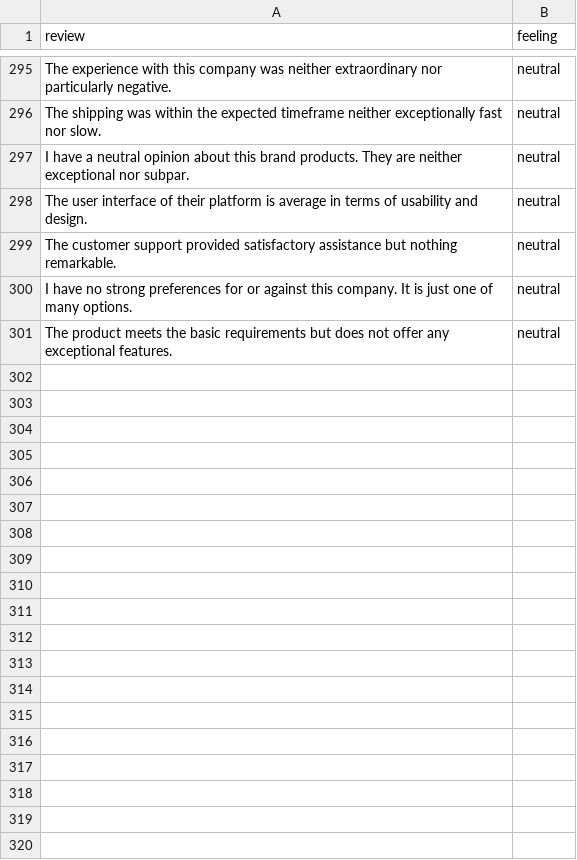
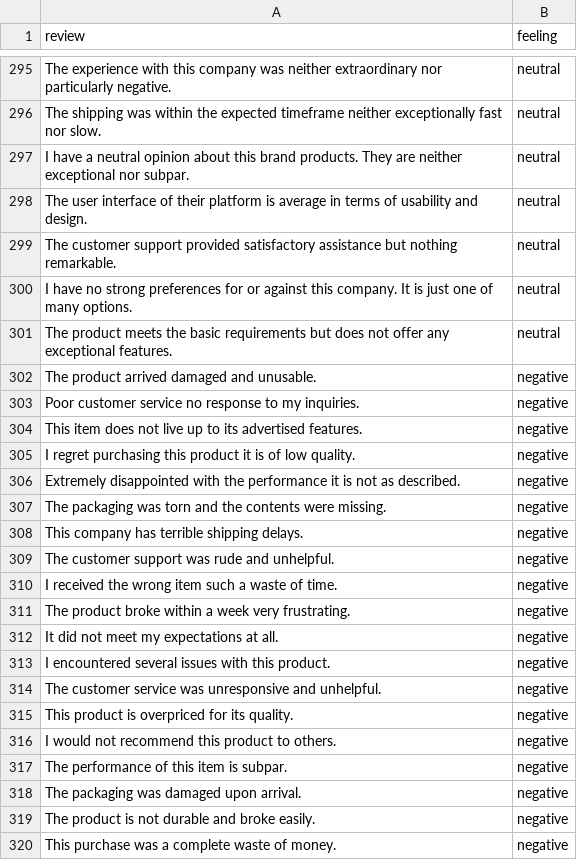
Before and after one commit to walterwhites/machine_learning, a CSV file: customer_reviews_wide.csv, drawn as a sheet; only a part is shown, gaps mark what is left out; the diff covers the shown part only; the diff names each change by its address in the sheet, - before the commit and + after, or states it on an @@ line.

Commit message:
Update customer_reviews_wide.csv

```diff
--- a/customer_reviews_wide.csv
+++ b/customer_reviews_wide.csv
+row 302: The product arrived damaged and unusable. | negative
+row 303: Poor customer service no response to my inquiries. | negative
+row 304: This item does not live up to its advertised features. | negative
+row 305: I regret purchasing this product it is of low quality. | negative
+row 306: Extremely disappointed with the performance it is not as described. | negative
+row 307: The packaging was torn and the contents were missing. | negative
+row 308: This company has terrible shipping delays. | negative
+row 309: The customer support was rude and unhelpful. | negative
+row 310: I received the wrong item such a waste of time. | negative
+row 311: The product broke within a week very frustrating. | negative
+row 312: It did not meet my expectations at all. | negative
+row 313: I encountered several issues with this product. | negative
+row 314: The customer service was unresponsive and unhelpful. | negative
+row 315: This product is overpriced for its quality. | negative
+row 316: I would not recommend this product to others. | negative
+row 317: The performance of this item is subpar. | negative
+row 318: The packaging was damaged upon arrival. | negative
+row 319: The product is not durable and broke easily. | negative
+row 320: This purchase was a complete waste of money. | negative
```
Also changed, not shown: 71 added rows elsewhere in this file.
